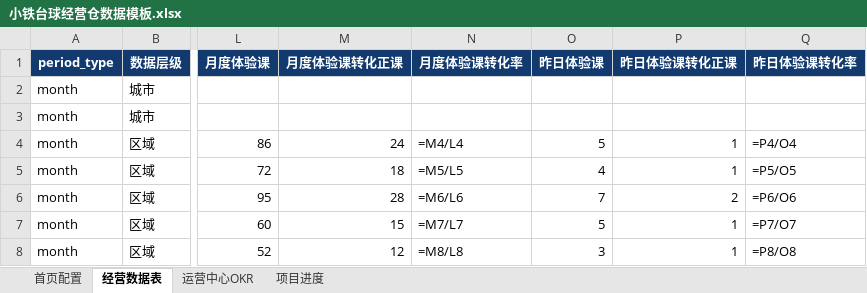
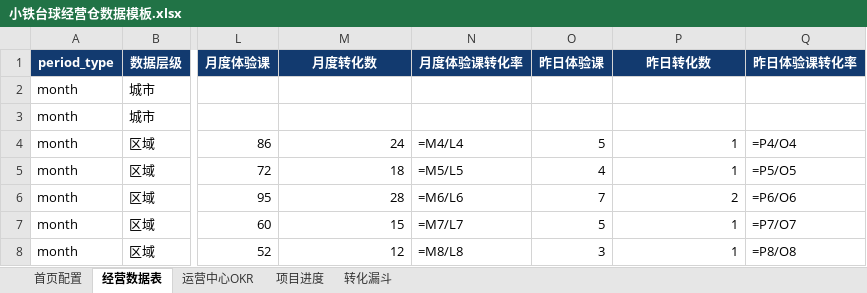
Before and after one commit to wurongxing/xtBI-kanban, an Excel workbook: 小铁台球经营仓数据模板.xlsx, sheet 经营数据表, drawn as a sheet; only a part is shown, gaps mark what is left out; values as stored, in another font and other column widths than the file's, no borders; formulas without a stored value are shown as written; the diff names each change by its address in the sheet, - before the commit and + after, or states it on an @@ line.

```diff
--- a/小铁台球经营仓数据模板.xlsx (sheet 经营数据表)
+++ b/小铁台球经营仓数据模板.xlsx (sheet 经营数据表)
+sheet tab: 转化漏斗
-M1: 月度体验课转化正课
+M1: 月度转化数
-P1: 昨日体验课转化正课
+P1: 昨日转化数
```
Also changed, not shown: sheet 项目进度, sheet 运营中心OKR, 4 other files.
